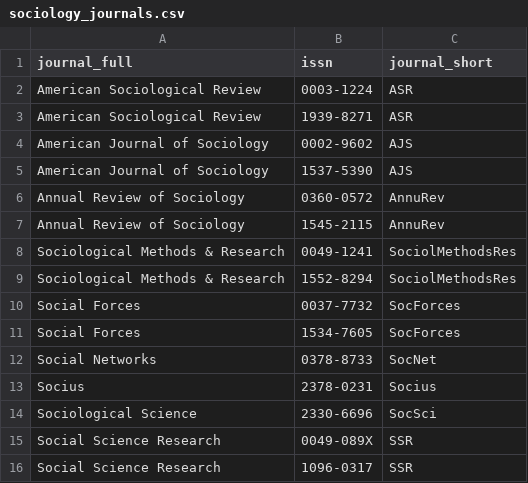
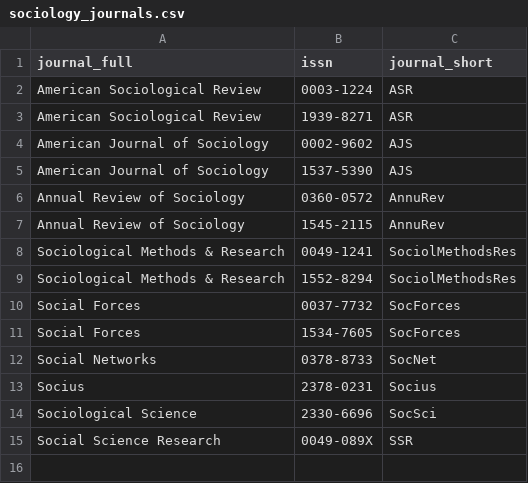
Before and after one commit to jacob-long/picnic, a CSV file: parameters/sociology_journals.csv, drawn as a sheet.

Commit message:
Try to fix SSR error

```diff
--- a/parameters/sociology_journals.csv
+++ b/parameters/sociology_journals.csv
@@ -15,2 +15 @@ Sociological Science,2330-6696,SocSci
 Social Science Research,0049-089X,SSR
-Social Science Research,1096-0317,SSR
```
